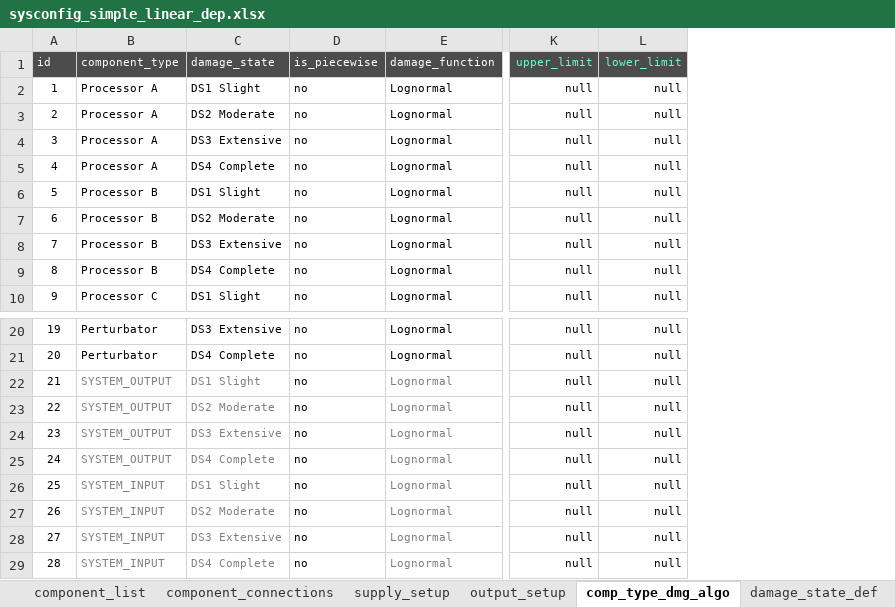
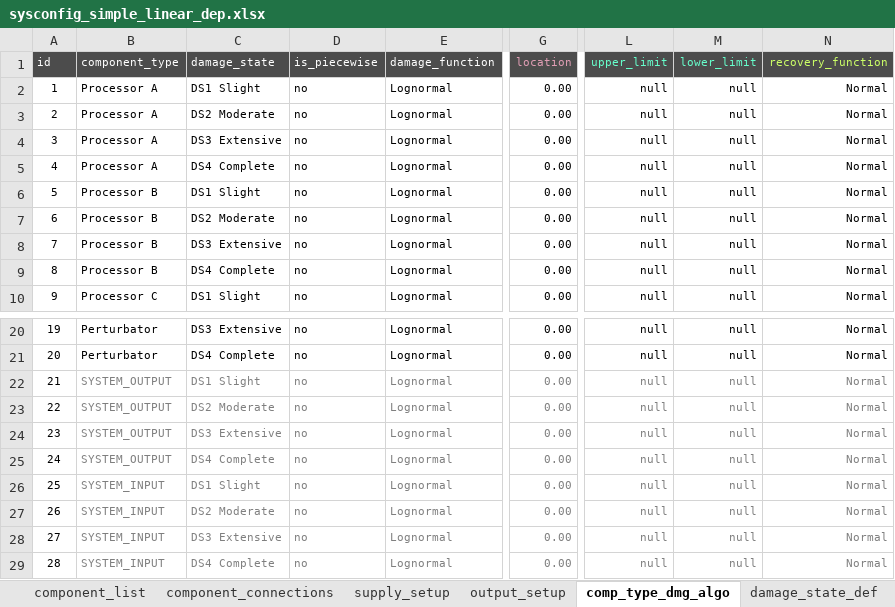
Before and after one commit to GeoscienceAustralia/sira, an Excel workbook: models/test_structures/sysconfig_simple_linear_dep.xlsx, sheet comp_type_dmg_algo, drawn as a sheet; only a part is shown, gaps mark what is left out; values as stored, in another font and other column widths than the file's, no borders; addresses are those after the commit; the diff names each change by its address in the sheet, - before the commit and + after, or states it on an @@ line.

```diff
--- a/models/test_structures/sysconfig_simple_linear_dep.xlsx (sheet comp_type_dmg_algo)
+++ b/models/test_structures/sysconfig_simple_linear_dep.xlsx (sheet comp_type_dmg_algo)
+column G (location), rows 2-10: all 0.00; rows 20-29: all 0.00
+column N (recovery_function), rows 2-10: all Normal; rows 20-29: all Normal
-D22:D29 text colour: black
+D22:D29 text colour: #7F7F7F
-L22:M29 text colour: black
+L22:M29 text colour: #7F7F7F
```
Also changed, not shown: formulas that keep their value, models/potable_water_treatment_plant/sysconfig_pwtp_400ML_wnpg.xlsx, models/powerstation_coal/sysconfig_pscoal_600MW.xlsx, 17 other files.
